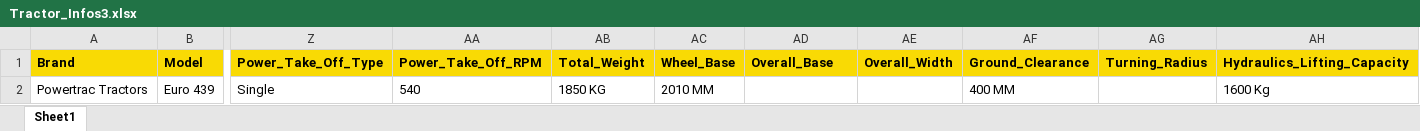
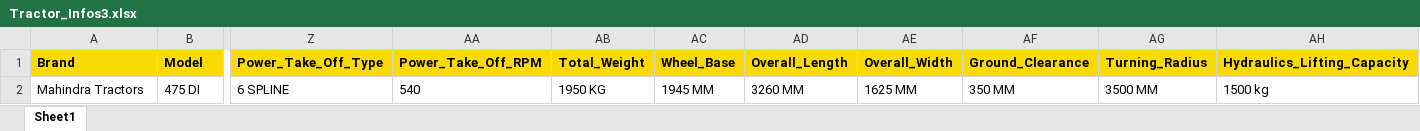
Before and after one commit to Usha567/Web_Scraping_Python, an Excel workbook: Content/Tractors/Tractor_Infos3.xlsx, sheet Sheet1, drawn as a sheet; only a part is shown, gaps mark what is left out; values as stored, in another font and other column widths than the file's, no borders; removed rows and columns are numbered as before the commit, all else as after; rows hold the shown columns only; the diff names each change by its address in the sheet, - before the commit and + after, or states it on an @@ line.

```diff
--- a/Content/Tractors/Tractor_Infos3.xlsx (sheet Sheet1)
+++ b/Content/Tractors/Tractor_Infos3.xlsx (sheet Sheet1)
-AD1: Overall_Base
+AD1: Overall_Length
-row 2: Powertrac Tractors | Euro 439 | Single | 540 | 1850 KG | 2010 MM |  |  | 400 MM |  | 1600 Kg
+row 2: Mahindra Tractors | 475 DI | 6 SPLINE | 540 | 1950 KG | 1945 MM | 3260 MM | 1625 MM | 350 MM | 3500 MM | 1500 kg
```
Also changed, not shown: Content/Tractors/Tractor_Infos1.xlsx, 7 other files.
